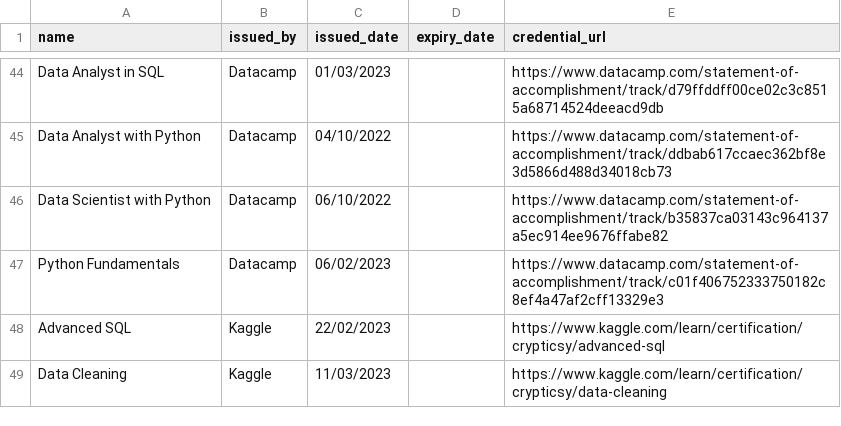
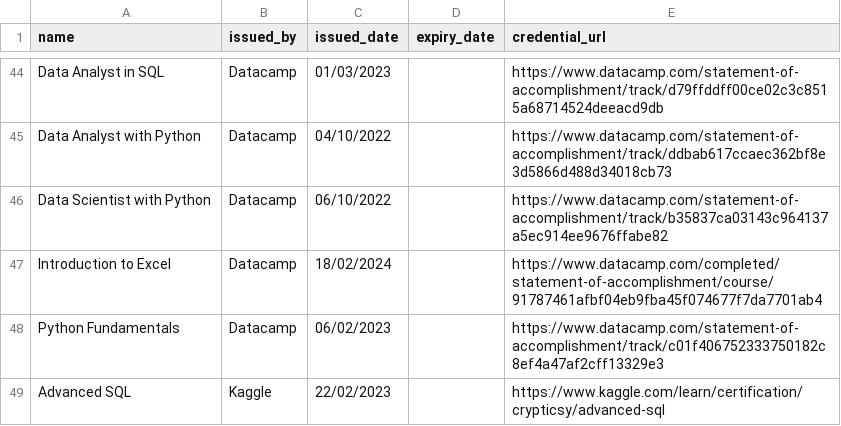
Before and after one commit to crypticsy/crypticsy, a CSV file: certifications/certificates.csv, drawn as a sheet; only a part is shown, gaps mark what is left out; the shorter side is filled out with more unchanged rows.

```diff
--- a/certifications/certificates.csv
+++ b/certifications/certificates.csv
@@ -46,2 +46,3 @@ Data Analyst with Python,Datacamp,04/10/2022,,https://www.datacamp.com/statement
 Data Scientist with Python,Datacamp,06/10/2022,,https://www.datacamp.com/statement-of-accomplishment/track/b35837ca03143c964137a5ec914ee9676ffabe82
+Introduction to Excel,Datacamp,18/02/2024,,https://www.datacamp.com/completed/statement-of-accomplishment/course/91787461afbf04eb9fba45f074677f7da7701ab4
 Python Fundamentals,Datacamp,06/02/2023,,https://www.datacamp.com/statement-of-accomplishment/track/c01f406752333750182c8ef4a47af2cff13329e3
```
Also changed, not shown: 2 other files.
